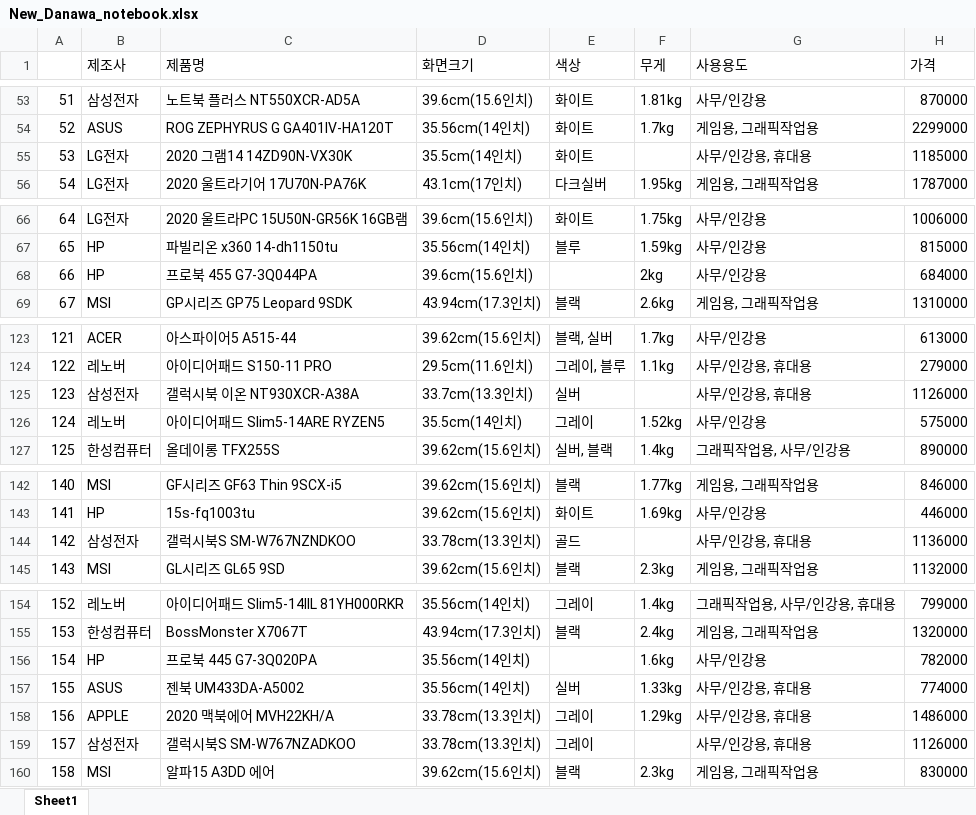
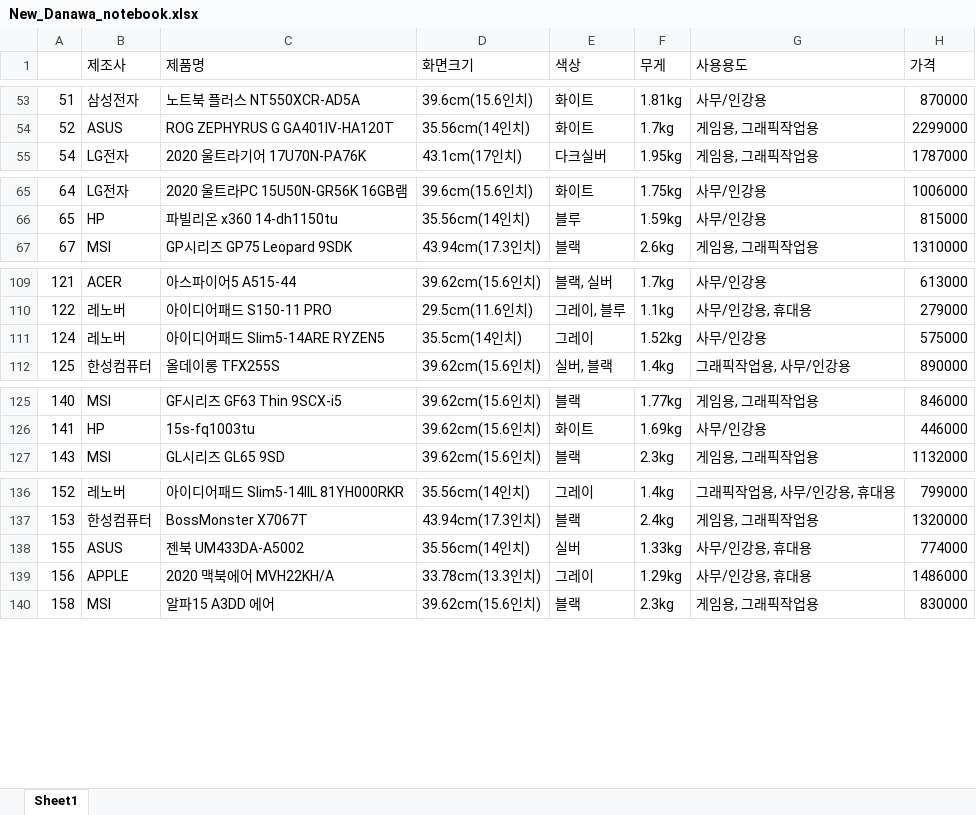
Before and after one commit to ek1816/CODE, an Excel workbook: Danawa_Crawling/New_Danawa_notebook.xlsx, sheet Sheet1, drawn as a sheet; only a part is shown, gaps mark what is left out; values as stored, in another font and other column widths than the file's, no cell formats; the diff covers the shown part only; the diff names each change by its address in the sheet, - before the commit and + after, or states it on an @@ line.

```diff
--- a/Danawa_Crawling/New_Danawa_notebook.xlsx (sheet Sheet1)
+++ b/Danawa_Crawling/New_Danawa_notebook.xlsx (sheet Sheet1)
-row 55: 53 | LG전자 | 2020 그램14 14ZD90N-VX30K | 35.5cm(14인치) | 화이트 |  | 사무/인강용, 휴대용 | 1185000
-row 68: 66 | HP | 프로북 455 G7-3Q044PA | 39.6cm(15.6인치) |  | 2kg | 사무/인강용 | 684000
-row 125: 123 | 삼성전자 | 갤럭시북 이온 NT930XCR-A38A | 33.7cm(13.3인치) | 실버 |  | 사무/인강용, 휴대용 | 1126000
-row 144: 142 | 삼성전자 | 갤럭시북S SM-W767NZNDKOO | 33.78cm(13.3인치) | 골드 |  | 사무/인강용, 휴대용 | 1136000
-row 156: 154 | HP | 프로북 445 G7-3Q020PA | 35.56cm(14인치) |  | 1.6kg | 사무/인강용 | 782000
-row 159: 157 | 삼성전자 | 갤럭시북S SM-W767NZADKOO | 33.78cm(13.3인치) | 그레이 |  | 사무/인강용, 휴대용 | 1126000
```
Also changed, not shown: 27 removed rows elsewhere in this sheet, cell formats, 2 other files.
